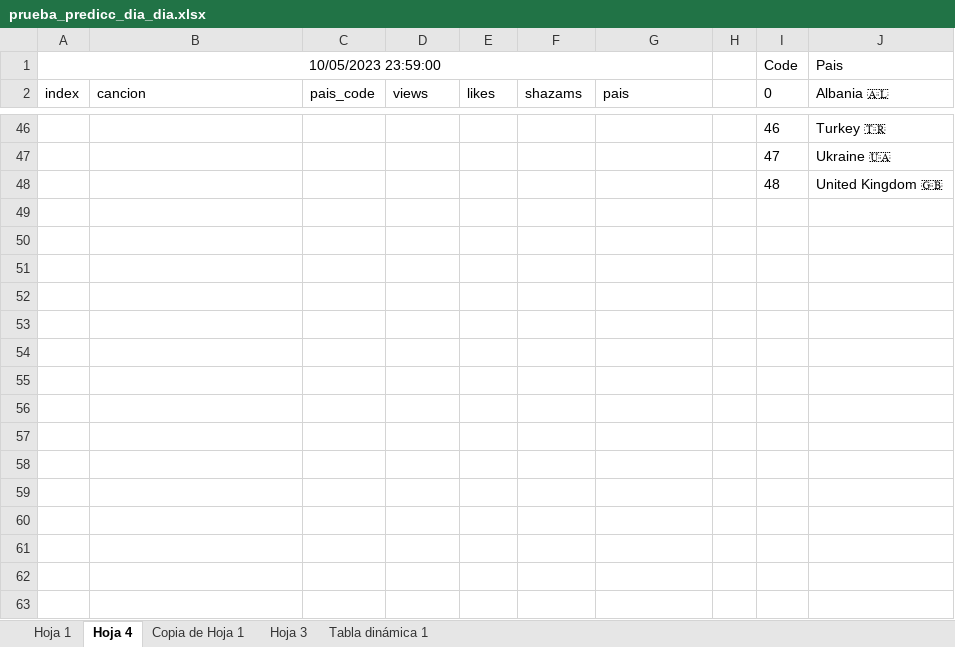
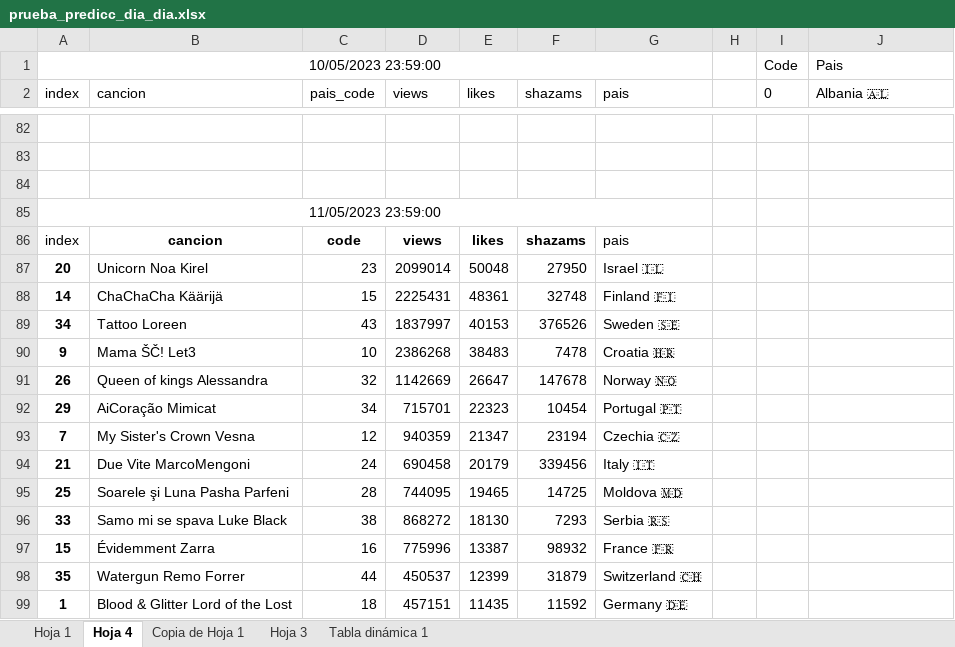
Before and after one commit to AdrianCiges/Eurovision_Game_Streamlit, an Excel workbook: data/prueba_predicc_dia_dia.xlsx, sheet Hoja 4, drawn as a sheet; only a part is shown, gaps mark what is left out; values as stored, in another font and other column widths than the file's, no borders; charts and pictures not drawn; addresses are those after the commit; the diff covers the shown part only; the diff names each change by its address in the sheet, - before the commit and + after, or states it on an @@ line.

```diff
--- a/data/prueba_predicc_dia_dia.xlsx (sheet Hoja 4)
+++ b/data/prueba_predicc_dia_dia.xlsx (sheet Hoja 4)
-row 82:  |  |  |  |  |  |  |  | 46 | Turkey 🇹🇷
+row 82: (empty)
-row 83:  |  |  |  |  |  |  |  | 47 | Ukraine 🇺🇦
+row 83: (empty)
-row 84:  |  |  |  |  |  |  |  | 48 | United Kingdom 🇬🇧
+row 84: (empty)
+row 85: 11/05/2023 23:59:00
+row 86: index | cancion | code | views | likes | shazams | pais
+row 87: 20 | Unicorn Noa Kirel | 23 | 2099014 | 50048 | 27950 | Israel 🇮🇱
+row 88: 14 | ChaChaCha Käärijä | 15 | 2225431 | 48361 | 32748 | Finland 🇫🇮
+row 89: 34 | Tattoo Loreen | 43 | 1837997 | 40153 | 376526 | Sweden 🇸🇪
+row 90: 9 | Mama ŠČ! Let3 | 10 | 2386268 | 38483 | 7478 | Croatia 🇭🇷
+row 91: 26 | Queen of kings Alessandra | 32 | 1142669 | 26647 | 147678 | Norway 🇳🇴
+row 92: 29 | AiCoração Mimicat | 34 | 715701 | 22323 | 10454 | Portugal 🇵🇹
+row 93: 7 | My Sister's Crown Vesna | 12 | 940359 | 21347 | 23194 | Czechia 🇨🇿
+row 94: 21 | Due Vite MarcoMengoni | 24 | 690458 | 20179 | 339456 | Italy 🇮🇹
+row 95: 25 | Soarele şi Luna Pasha Parfeni | 28 | 744095 | 19465 | 14725 | Moldova 🇲🇩
+row 96: 33 | Samo mi se spava Luke Black | 38 | 868272 | 18130 | 7293 | Serbia 🇷🇸
+row 97: 15 | Évidemment Zarra | 16 | 775996 | 13387 | 98932 | France 🇫🇷
+row 98: 35 | Watergun Remo Forrer | 44 | 450537 | 12399 | 31879 | Switzerland 🇨🇭
+row 99: 1 | Blood & Glitter Lord of the Lost | 18 | 457151 | 11435 | 11592 | Germany 🇩🇪
```
Also changed, not shown: 62 added rows, 2 removed rows, 1 edited cell and merged cells elsewhere in this sheet, sheet Hoja 1, charts or pictures.
